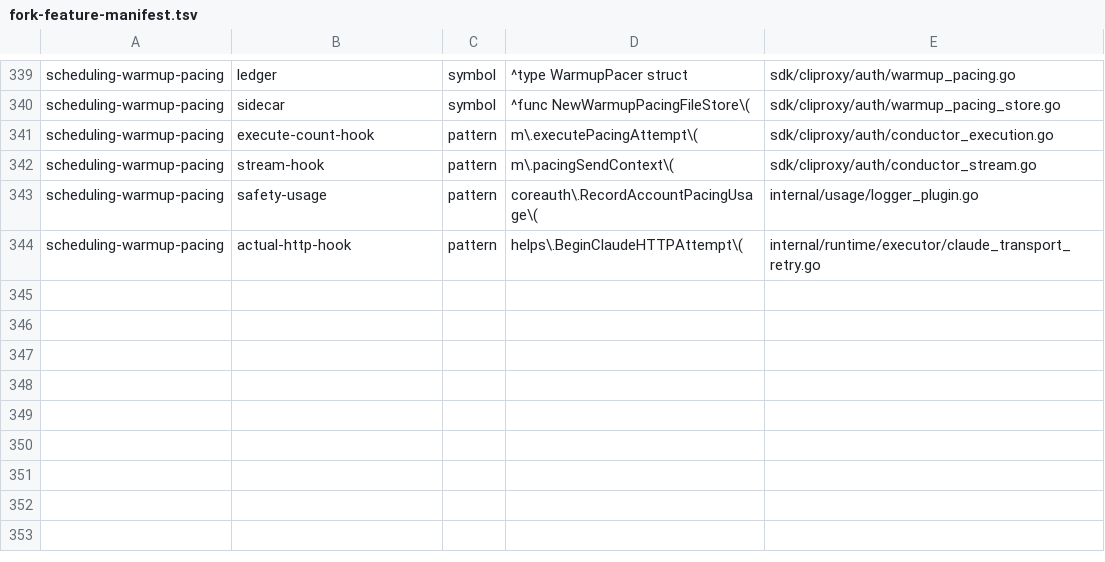
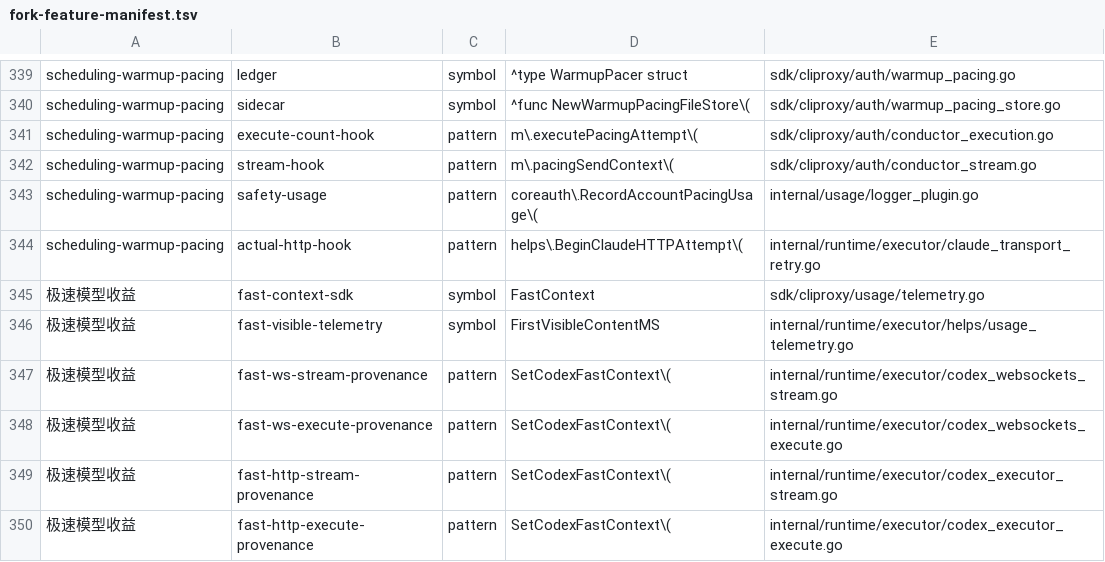
Before and after one commit to 0xTract0r/CLIProxyAPIPlus, a TSV file: scripts/upstream-sync/fork-feature-manifest.tsv, drawn as a sheet; only a part is shown, gaps mark what is left out.

Commit message:
按模型分析极速收益：采集实际档位与可见内容计时 (#121)
* feat(usage): 记录 Codex 实际极速档位与可见内容计时

* fix(usage): 完整覆盖自定义工具并隔离附加模型计时

```diff
--- a/scripts/upstream-sync/fork-feature-manifest.tsv
+++ b/scripts/upstream-sync/fork-feature-manifest.tsv
@@ -344 +344,7 @@ scheduling-warmup-pacing	safety-usage	pattern	coreauth\.RecordAccountPacingUsage
 scheduling-warmup-pacing	actual-http-hook	pattern	helps\.BeginClaudeHTTPAttempt\(	internal/runtime/executor/claude_transport_retry.go
+极速模型收益	fast-context-sdk	symbol	FastContext	sdk/cliproxy/usage/telemetry.go
+极速模型收益	fast-visible-telemetry	symbol	FirstVisibleContentMS	internal/runtime/executor/helps/usage_telemetry.go
+极速模型收益	fast-ws-stream-provenance	pattern	SetCodexFastContext\(	internal/runtime/executor/codex_websockets_stream.go
+极速模型收益	fast-ws-execute-provenance	pattern	SetCodexFastContext\(	internal/runtime/executor/codex_websockets_execute.go
+极速模型收益	fast-http-stream-provenance	pattern	SetCodexFastContext\(	internal/runtime/executor/codex_executor_stream.go
+极速模型收益	fast-http-execute-provenance	pattern	SetCodexFastContext\(	internal/runtime/executor/codex_executor_execute.go
```
Also changed, not shown: 12 other files.
